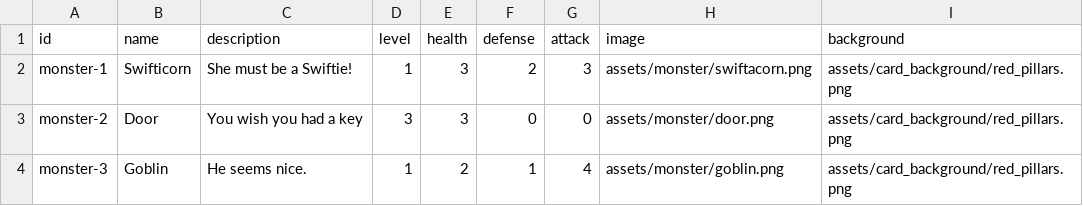
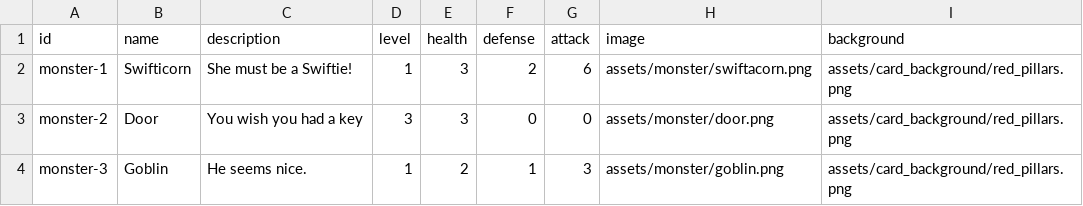
Before and after one commit to wtfgamejam/encounter, a CSV file: sets/csv/monsters.csv, drawn as a sheet.

```diff
--- a/sets/csv/monsters.csv
+++ b/sets/csv/monsters.csv
@@ -1,4 +1,4 @@
 "id","name","description","level","health","defense","attack","image","background"
-"monster-1","Swifticorn","She must be a Swiftie!",1,3,2,3,"assets/monster/swiftacorn.png","assets/card_background/red_pillars.png"
+"monster-1","Swifticorn","She must be a Swiftie!",1,3,2,6,"assets/monster/swiftacorn.png","assets/card_background/red_pillars.png"
 "monster-2","Door","You wish you had a key",3,3,0,0,"assets/monster/door.png","assets/card_background/red_pillars.png"
-"monster-3","Goblin","He seems nice.",1,2,1,4,"assets/monster/goblin.png","assets/card_background/red_pillars.png"
+"monster-3","Goblin","He seems nice.",1,2,1,3,"assets/monster/goblin.png","assets/card_background/red_pillars.png"
```
Also changed, not shown: sets/csv/magic.csv, 2 other files.
